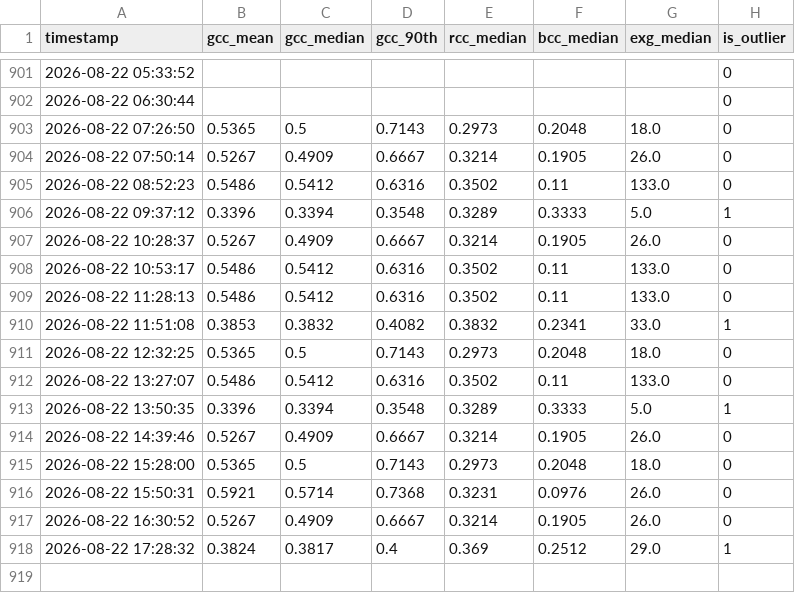
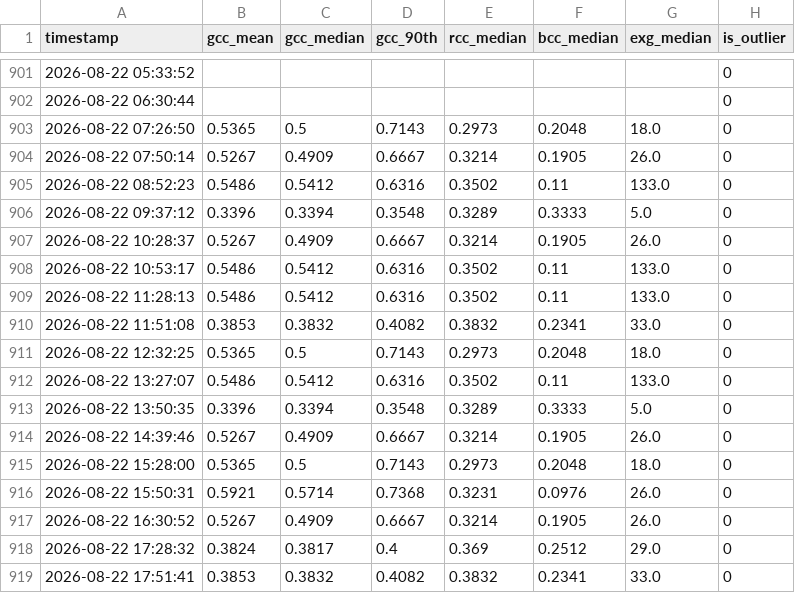
Before and after one commit to mostafajavadian/hogan-phenocam-website, a CSV file: data/phenocam_data.csv, drawn as a sheet; only a part is shown, gaps mark what is left out.

```diff
--- a/data/phenocam_data.csv
+++ b/data/phenocam_data.csv
@@ -905,3 +905,3 @@ timestamp,gcc_mean,gcc_median,gcc_90th,rcc_median,bcc_median,exg_median,is_outli
 2026-08-22 08:52:23,0.5486,0.5412,0.6316,0.3502,0.11,133.0,0
-2026-08-22 09:37:12,0.3396,0.3394,0.3548,0.3289,0.3333,5.0,1
+2026-08-22 09:37:12,0.3396,0.3394,0.3548,0.3289,0.3333,5.0,0
 2026-08-22 10:28:37,0.5267,0.4909,0.6667,0.3214,0.1905,26.0,0
@@ -909,6 +909,6 @@ timestamp,gcc_mean,gcc_median,gcc_90th,rcc_median,bcc_median,exg_median,is_outli
 2026-08-22 11:28:13,0.5486,0.5412,0.6316,0.3502,0.11,133.0,0
-2026-08-22 11:51:08,0.3853,0.3832,0.4082,0.3832,0.2341,33.0,1
+2026-08-22 11:51:08,0.3853,0.3832,0.4082,0.3832,0.2341,33.0,0
 2026-08-22 12:32:25,0.5365,0.5,0.7143,0.2973,0.2048,18.0,0
 2026-08-22 13:27:07,0.5486,0.5412,0.6316,0.3502,0.11,133.0,0
-2026-08-22 13:50:35,0.3396,0.3394,0.3548,0.3289,0.3333,5.0,1
+2026-08-22 13:50:35,0.3396,0.3394,0.3548,0.3289,0.3333,5.0,0
 2026-08-22 14:39:46,0.5267,0.4909,0.6667,0.3214,0.1905,26.0,0
@@ -917,2 +917,3 @@ timestamp,gcc_mean,gcc_median,gcc_90th,rcc_median,bcc_median,exg_median,is_outli
 2026-08-22 16:30:52,0.5267,0.4909,0.6667,0.3214,0.1905,26.0,0
-2026-08-22 17:28:32,0.3824,0.3817,0.4,0.369,0.2512,29.0,1
+2026-08-22 17:28:32,0.3824,0.3817,0.4,0.369,0.2512,29.0,0
+2026-08-22 17:51:41,0.3853,0.3832,0.4082,0.3832,0.2341,33.0,0
```
Also changed, not shown: 1 other file.
